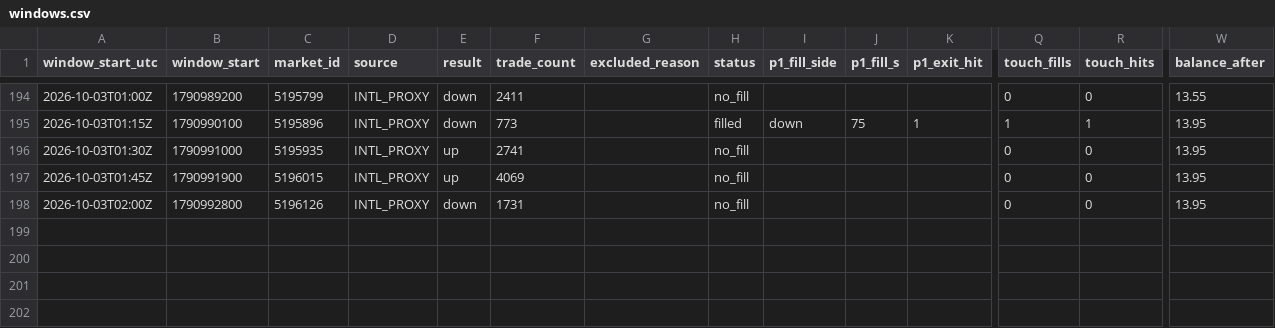
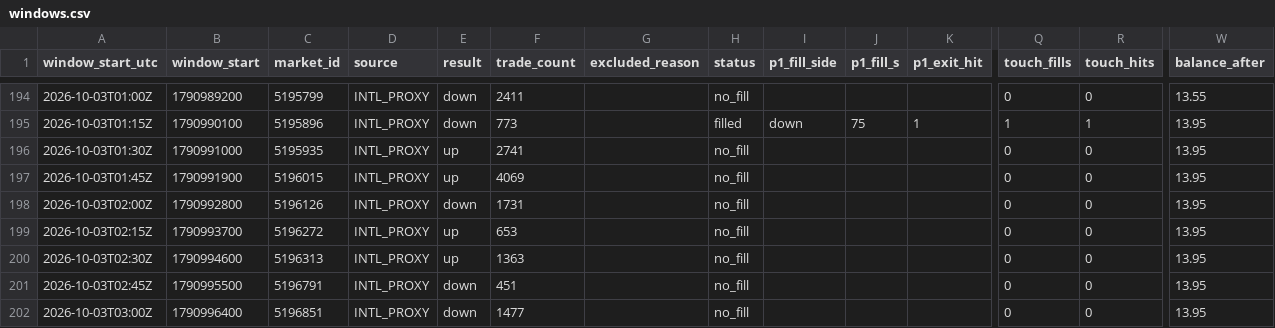
Before and after one commit to rrifler/btc15-tracker, a CSV file: results/windows.csv, drawn as a sheet; only a part is shown, gaps mark what is left out; rows hold the shown columns only; the diff names each change by its address in the sheet, - before the commit and + after, or states it on an @@ line.

```diff
--- a/results/windows.csv
+++ b/results/windows.csv
+row 199: 2026-10-03T02:15Z | 1790993700 | 5196272 | INTL_PROXY | up | 653 |  | no_fill |  |  |  | 0 | 0 | 13.95
+row 200: 2026-10-03T02:30Z | 1790994600 | 5196313 | INTL_PROXY | up | 1363 |  | no_fill |  |  |  | 0 | 0 | 13.95
+row 201: 2026-10-03T02:45Z | 1790995500 | 5196791 | INTL_PROXY | down | 451 |  | no_fill |  |  |  | 0 | 0 | 13.95
+row 202: 2026-10-03T03:00Z | 1790996400 | 5196851 | INTL_PROXY | down | 1477 |  | no_fill |  |  |  | 0 | 0 | 13.95
```
Also changed, not shown: 1 other file.
